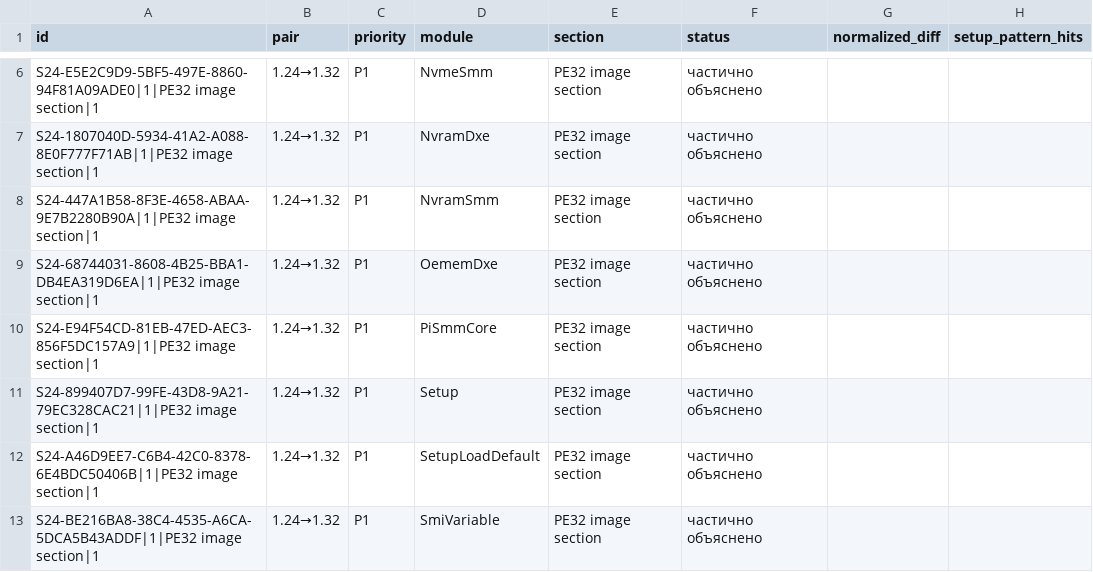
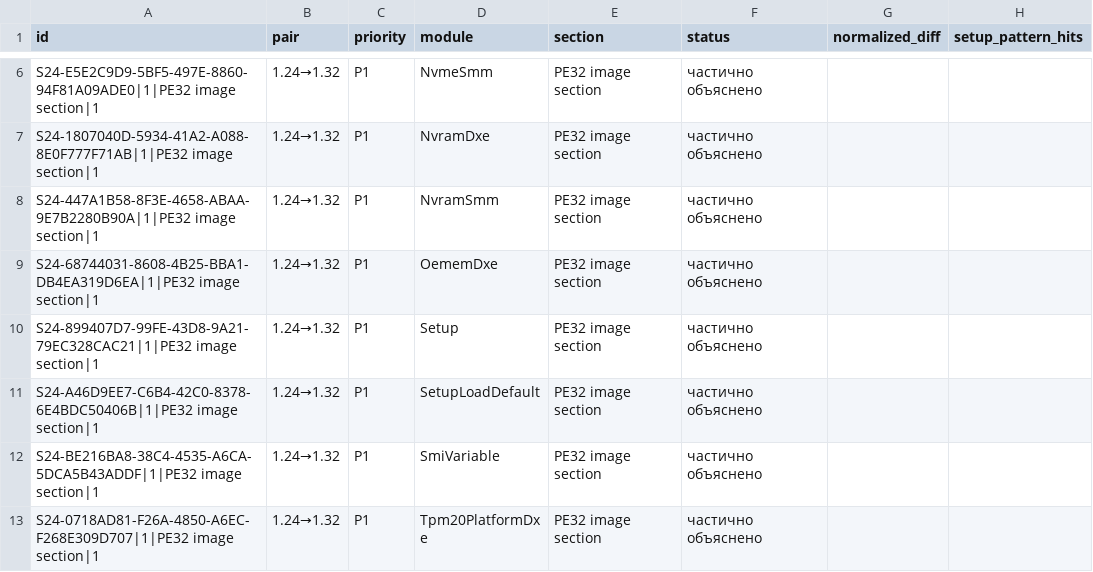
Before and after one commit to kaaburgh/public-research, a TSV file: lenovo-m75n-bios-audit/data/pending.tsv, drawn as a sheet; only a part is shown, gaps mark what is left out; the shorter side is filled out with more unchanged rows.

```diff
--- a/lenovo-m75n-bios-audit/data/pending.tsv
+++ b/lenovo-m75n-bios-audit/data/pending.tsv
@@ -9,3 +9,2 @@ S24-447A1B58-8F3E-4658-ABAA-9E7B2280B90A|1|PE32 image section|1	1.24→1.32	P1	N
 S24-68744031-8608-4B25-BBA1-DB4EA319D6EA|1|PE32 image section|1	1.24→1.32	P1	OememDxe	PE32 image section	частично объяснено		
-S24-E94F54CD-81EB-47ED-AEC3-856F5DC157A9|1|PE32 image section|1	1.24→1.32	P1	PiSmmCore	PE32 image section	частично объяснено		
 S24-899407D7-99FE-43D8-9A21-79EC328CAC21|1|PE32 image section|1	1.24→1.32	P1	Setup	PE32 image section	частично объяснено		
```
Also changed, not shown: lenovo-m75n-bios-audit/data/changes.tsv, lenovo-m75n-bios-audit/data/inventory.tsv, 6 other files.
